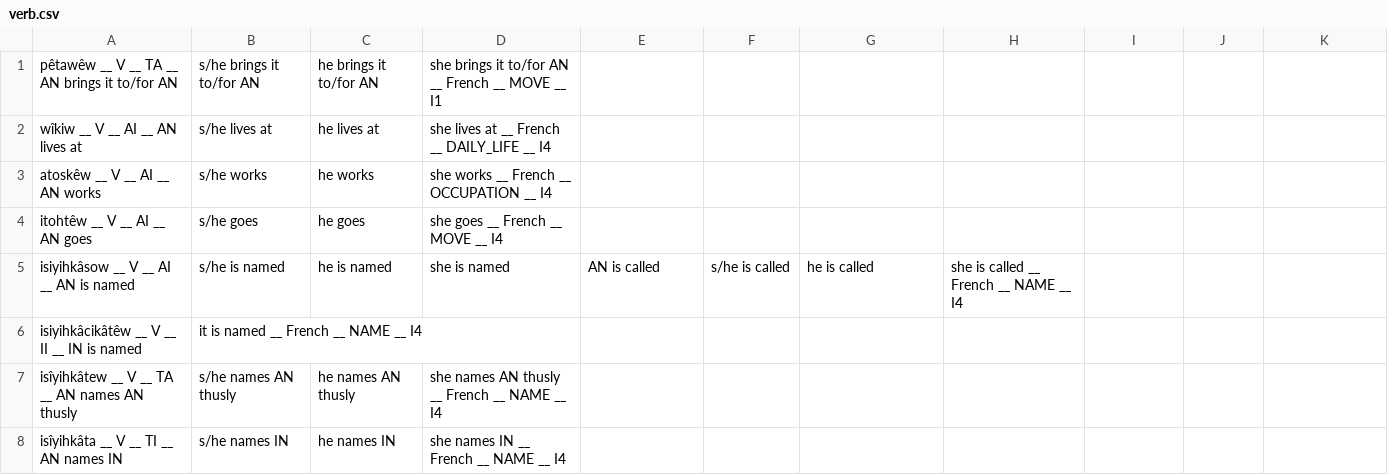
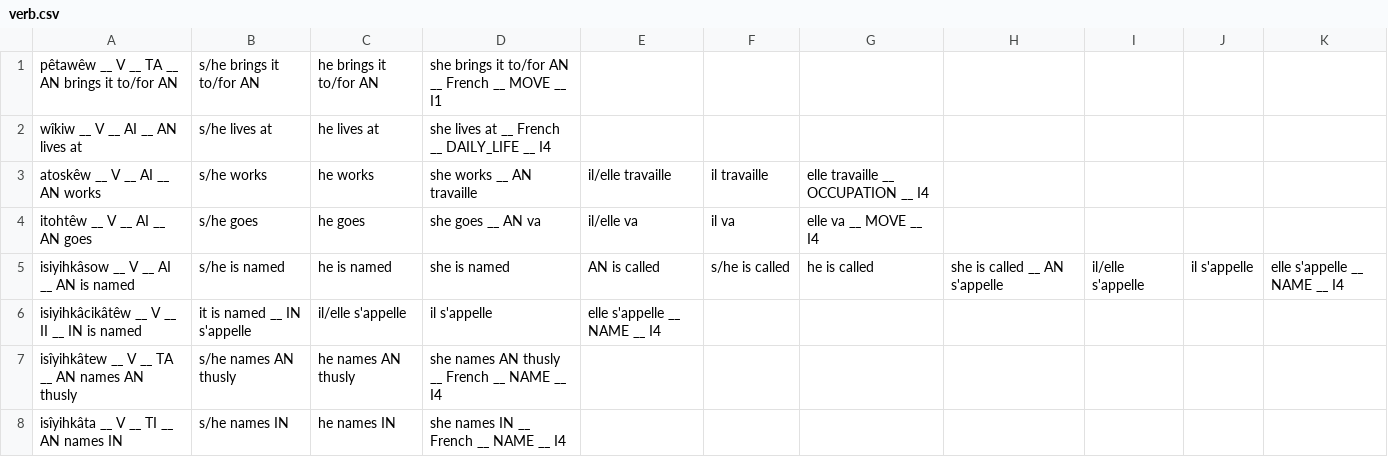
Before and after one commit to giellatekno/oahpa, a CSV file: crk/inc/verb.csv, drawn as a sheet; only a part is shown.

Commit message:
added some french translations for verb.csv crk

```diff
--- a/crk/inc/verb.csv
+++ b/crk/inc/verb.csv
@@ -2,6 +2,6 @@ pêtawêw __ V __ TA __ AN brings it to/for AN, s/he brings it to/for AN, he bri
 wîkiw __ V __ AI __ AN lives at, s/he lives at, he lives at, she lives at __ French __ DAILY_LIFE __ I4
-atoskêw __ V __ AI __ AN works, s/he works, he works, she works __ French __ OCCUPATION __ I4
-itohtêw __ V __ AI __ AN goes, s/he goes, he goes, she goes __ French __ MOVE __ I4
-isiyihkâsow __ V __ AI __ AN is named, s/he is named, he is named, she is named, AN is called, s/he is called, he is called, she is called __ French __ NAME __ I4
-isiyihkâcikâtêw __ V __ II __ IN is named, it is named __ French __ NAME __ I4
+atoskêw __ V __ AI __ AN works, s/he works, he works, she works __ AN travaille, il/elle travaille, il travaille, elle travaille __ OCCUPATION __ I4
+itohtêw __ V __ AI __ AN goes, s/he goes, he goes, she goes __ AN va, il/elle va, il va, elle va __ MOVE __ I4
+isiyihkâsow __ V __ AI __ AN is named, s/he is named, he is named, she is named, AN is called, s/he is called, he is called, she is called __ AN s'appelle, il/elle s'appelle, il s'appelle, elle s'appelle __ NAME __ I4
+isiyihkâcikâtêw __ V __ II __ IN is named, it is named __ IN s'appelle, il/elle s'appelle, il s'appelle, elle s'appelle __ NAME __ I4
 isîyihkâtew __ V __ TA __ AN names AN thusly, s/he names AN thusly, he names AN thusly, she names AN thusly __ French __ NAME __ I4
```
